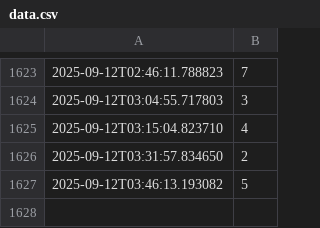
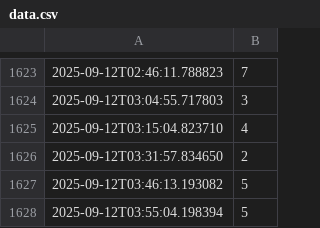
Before and after one commit to kashiwagik/barbar, a CSV file: data.csv, drawn as a sheet; only a part is shown, gaps mark what is left out.

```diff
--- a/data.csv
+++ b/data.csv
@@ -1627 +1627,2 @@
 2025-09-12T03:46:13.193082,5
+2025-09-12T03:55:04.198394,5
```
